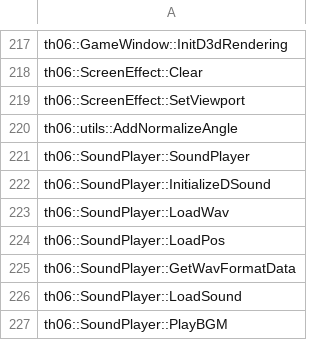
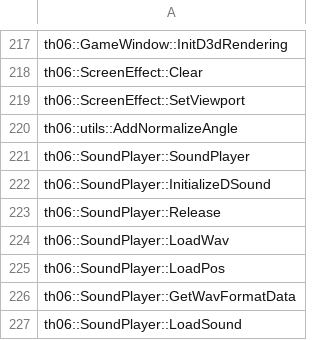
Before and after one commit to izy1sky/th06, a CSV file: config/implemented.csv, drawn as a sheet; only a part is shown, gaps mark what is left out; the shorter side is filled out with more unchanged rows; the diff names each change by its address in the sheet, - before the commit and + after, or states it on an @@ line.

Commit message:
Implement SoundPlayer::Release

```diff
--- a/config/implemented.csv
+++ b/config/implemented.csv
+row 223: th06::SoundPlayer::Release
```
Also changed, not shown: config/stubbed.csv, 1 other file.
